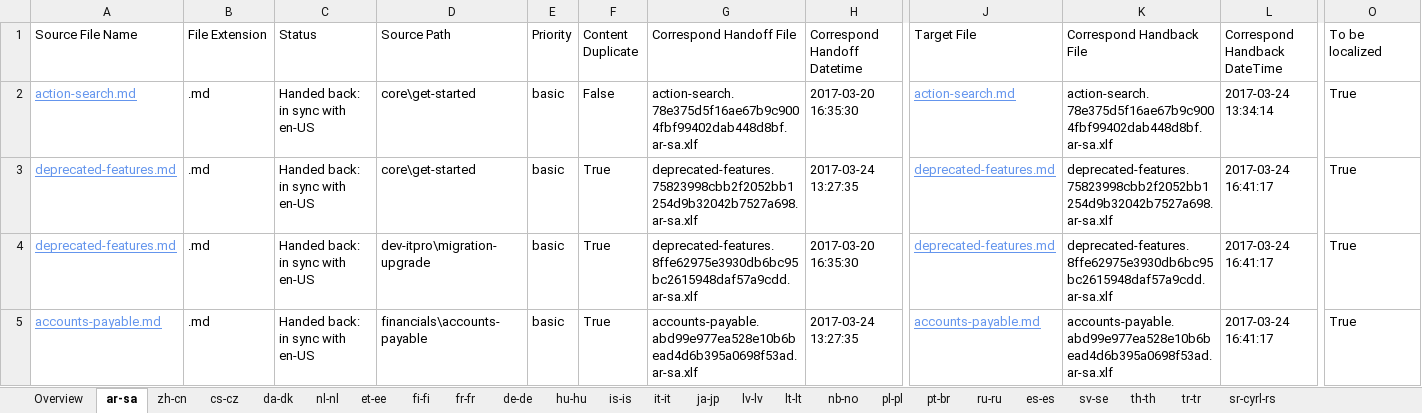
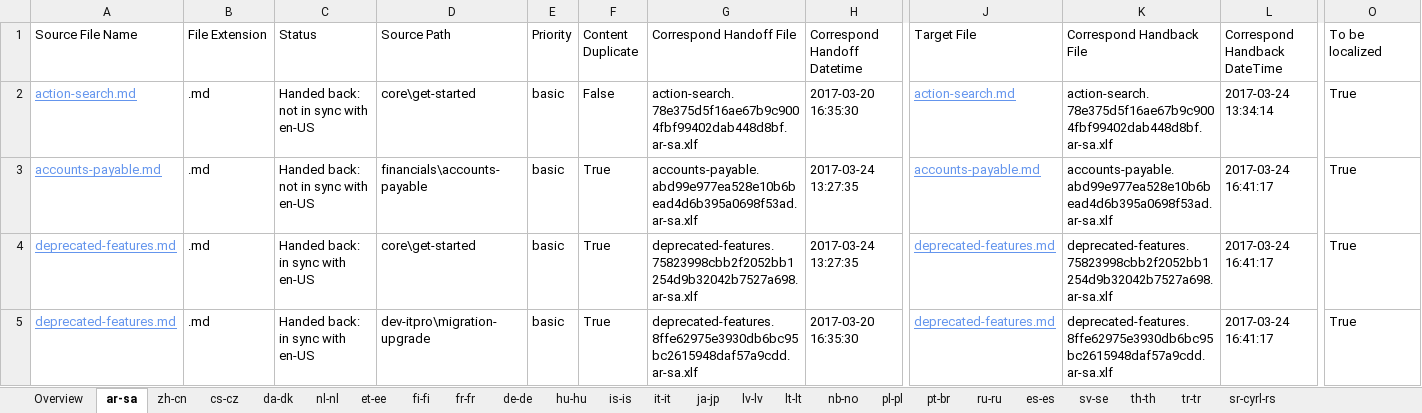
Before and after one commit to OpenLocalizationTestOrg/AX-Docs-Sandbox.handback, an Excel workbook: ol-handback/OpenLocalizationTestOrg/AX-Docs-Sandbox/master/handback-status.xlsx, sheet ar-sa, drawn as a sheet; only a part is shown, gaps mark what is left out; values as stored, in another font and other column widths than the file's, no borders; table styles not drawn; removed rows and columns are numbered as before the commit, all else as after; rows hold the shown columns only; the diff names each change by its address in the sheet, - before the commit and + after, or states it on an @@ line.

```diff
--- a/ol-handback/OpenLocalizationTestOrg/AX-Docs-Sandbox/master/handback-status.xlsx (sheet ar-sa)
+++ b/ol-handback/OpenLocalizationTestOrg/AX-Docs-Sandbox/master/handback-status.xlsx (sheet ar-sa)
-C2 (Status): Handed back: in sync with en-US
+C2 (Status): Handed back: not in sync with en-US
+row 3: accounts-payable.md | .md | Handed back: not in sync with en-US | financials\accounts-payable | basic | True | accounts-payable.abd99e977ea528e10b6bead4d6b395a0698f53ad.ar-sa.xlf | 2017-03-24 13:27:35 | accounts-payable.md | accounts-payable.abd99e977ea528e10b6bead4d6b395a0698f53ad.ar-sa.xlf | 2017-03-24 16:41:17 | True
-row 5: accounts-payable.md | .md | Handed back: in sync with en-US | financials\accounts-payable | basic | True | accounts-payable.abd99e977ea528e10b6bead4d6b395a0698f53ad.ar-sa.xlf | 2017-03-24 13:27:35 | accounts-payable.md | accounts-payable.abd99e977ea528e10b6bead4d6b395a0698f53ad.ar-sa.xlf | 2017-03-24 16:41:17 | True
```
Also changed, not shown: sheet de-de, sheet Overview, 1 other file.
